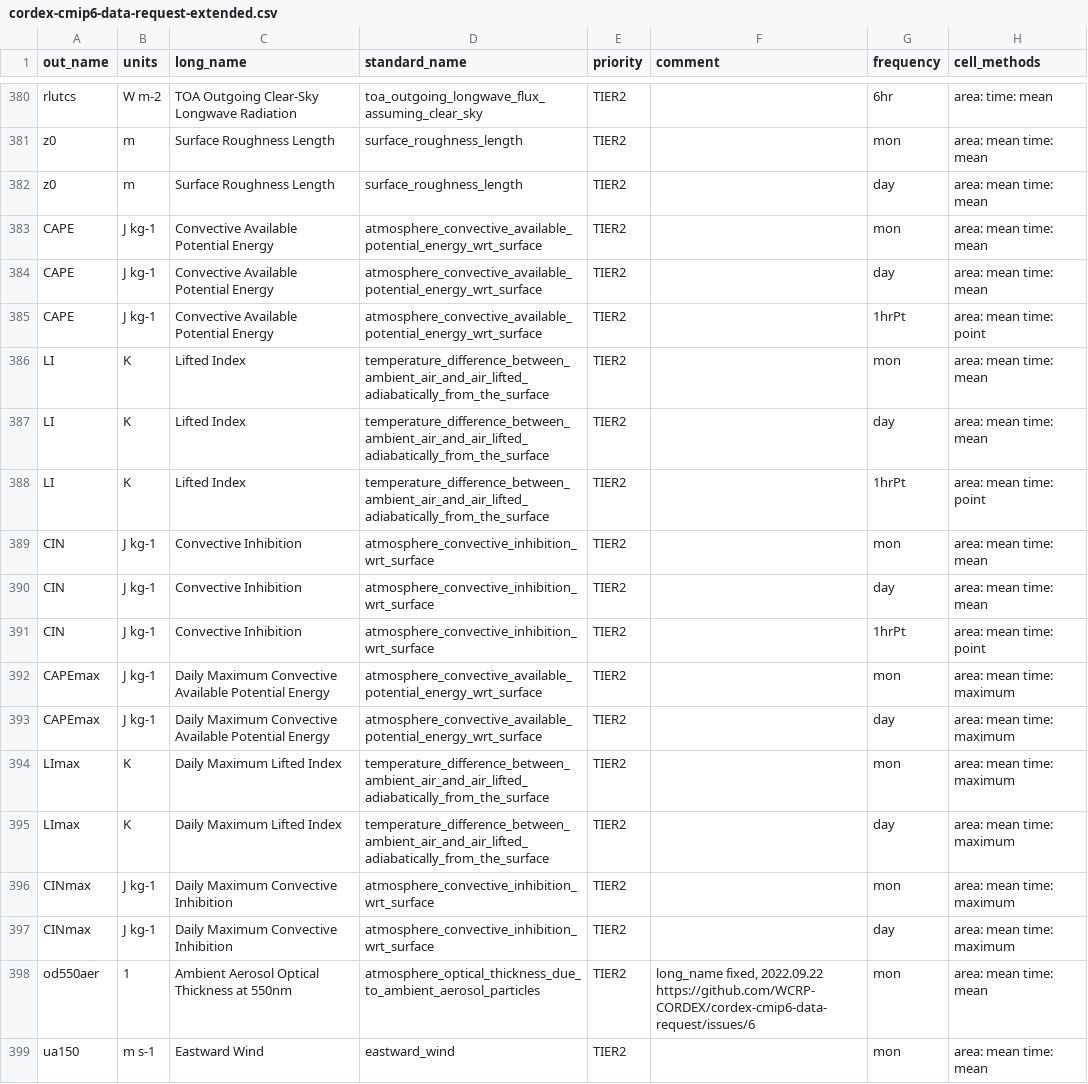
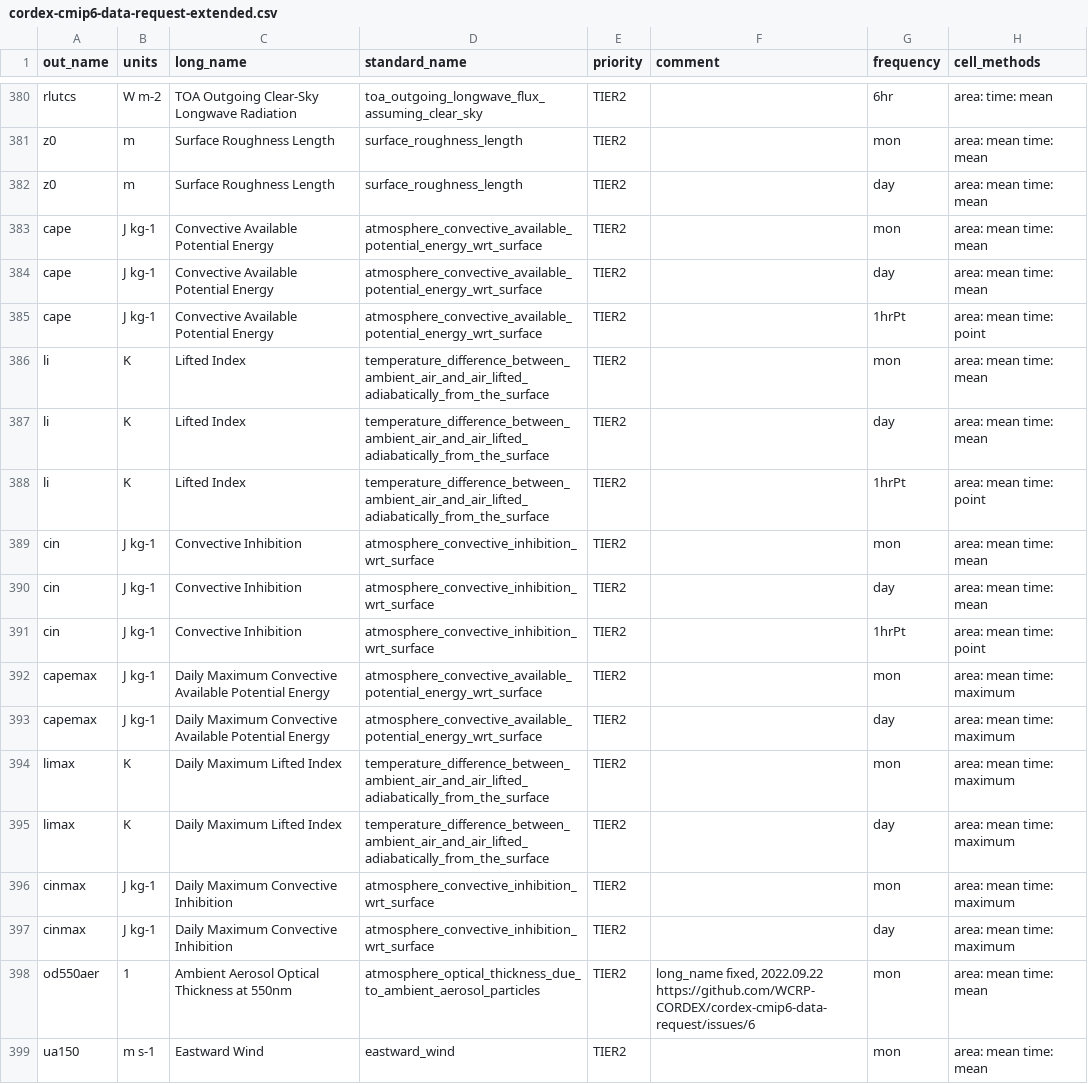
Before and after one commit to WCRP-CORDEX/cordex-cmip6-data-request, a CSV file: tables/cordex-cmip6-data-request-extended.csv, drawn as a sheet; only a part is shown, gaps mark what is left out; the diff names each change by its address in the sheet, - before the commit and + after, or states it on an @@ line.

```diff
--- a/tables/cordex-cmip6-data-request-extended.csv
+++ b/tables/cordex-cmip6-data-request-extended.csv
-A383:A385 (out_name): CAPE
+A383:A385 (out_name): cape
-A386:A388 (out_name): LI
+A386:A388 (out_name): li
-A389:A391 (out_name): CIN
+A389:A391 (out_name): cin
-A392:A393 (out_name): CAPEmax
+A392:A393 (out_name): capemax
-A394:A395 (out_name): LImax
+A394:A395 (out_name): limax
-A396:A397 (out_name): CINmax
+A396:A397 (out_name): cinmax
```
Also changed, not shown: tables/cordex-cmip6-data-request.csv, 3 other files.
